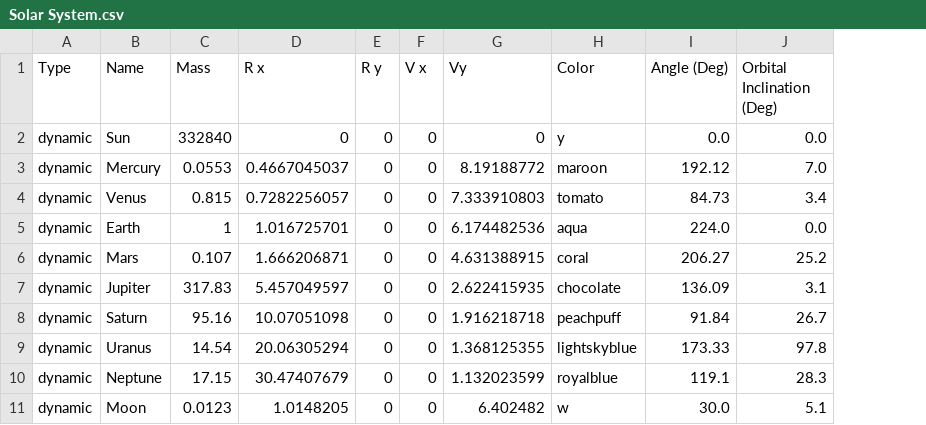
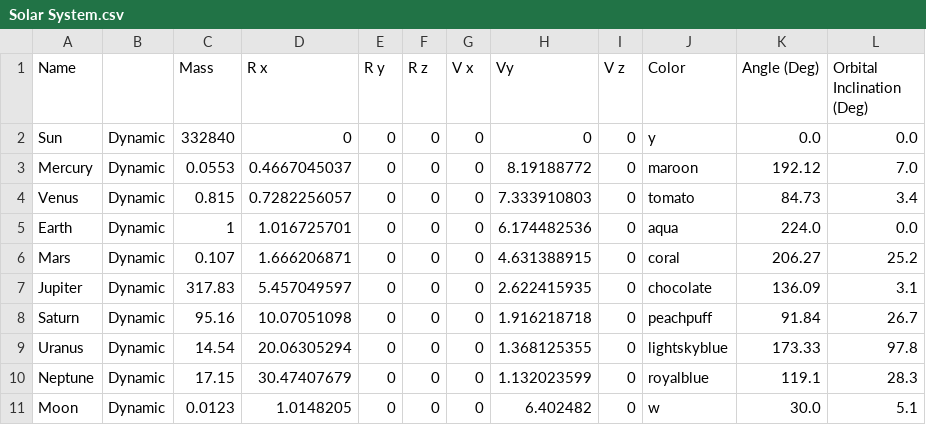
Before and after one commit to Sirine-Chi/N-Body-Matrix, a CSV file: nbody/systems_data/Solar System.csv, drawn as a sheet; removed rows and columns are numbered as before the commit, all else as after; the diff names each change by its address in the sheet, - before the commit and + after, or states it on an @@ line.

```diff
--- a/nbody/systems_data/Solar System.csv
+++ b/nbody/systems_data/Solar System.csv
-column A (Type), rows 2-11: all dynamic
+column B, rows 2-11: all Dynamic
+column F (R z), rows 2-11: all 0
+column I (V z), rows 2-11: all 0
```
Also changed, not shown: 42 other files.
